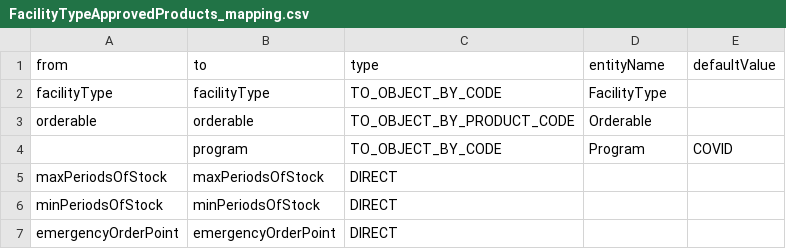
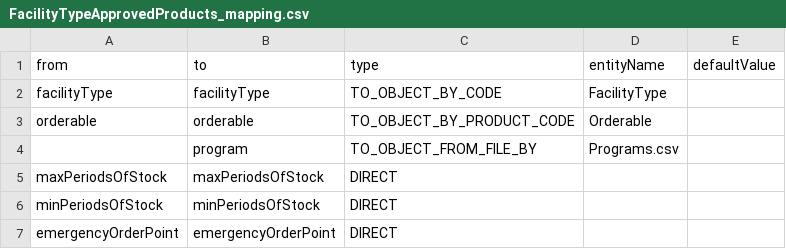
Before and after one commit to OpenLMIS-COVID/covid-configuration, a CSV file: mappings/FacilityTypeApprovedProducts_mapping.csv, drawn as a sheet.

Commit message:
COV-20: Updated FTAPs mapping to get program from csv file

```diff
--- a/mappings/FacilityTypeApprovedProducts_mapping.csv
+++ b/mappings/FacilityTypeApprovedProducts_mapping.csv
@@ -3,3 +3,3 @@ facilityType,facilityType,TO_OBJECT_BY_CODE,FacilityType,
 orderable,orderable,TO_OBJECT_BY_PRODUCT_CODE,Orderable,
-,program,TO_OBJECT_BY_CODE,Program,COVID
+,program,TO_OBJECT_FROM_FILE_BY,Programs.csv,
 maxPeriodsOfStock,maxPeriodsOfStock,DIRECT,,
```
